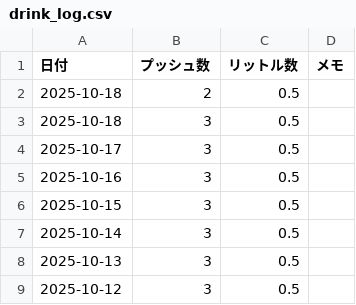
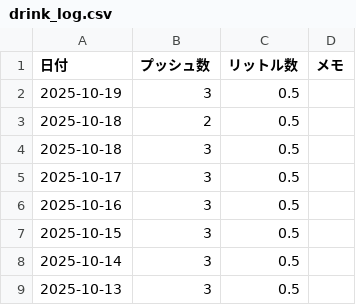
Before and after one commit to MatsumotoKentaro/sodanote, a CSV file: data/drink_log.csv, drawn as a sheet; only a part is shown; the shorter side is filled out with more unchanged rows; the diff names each change by its address in the sheet, - before the commit and + after, or states it on an @@ line.

```diff
--- a/data/drink_log.csv
+++ b/data/drink_log.csv
+row 2: 2025-10-19 | 3 | 0.5
```
